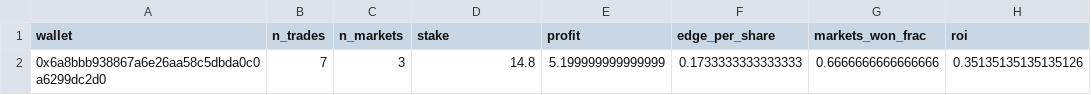
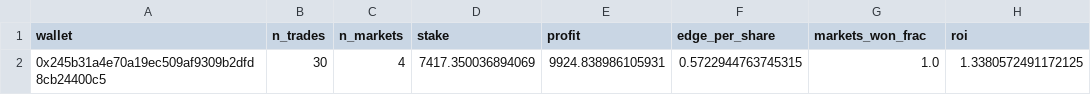
Before and after one commit to parsiqman/flow-signal, a CSV file: results/polymarket/concentrated_edge.csv, drawn as a sheet.

```diff
--- a/results/polymarket/concentrated_edge.csv
+++ b/results/polymarket/concentrated_edge.csv
@@ -1,2 +1,2 @@
 wallet,n_trades,n_markets,stake,profit,edge_per_share,markets_won_frac,roi
-0x6a8bbb938867a6e26aa58c5dbda0c0a6299dc2d0,7,3,14.8,5.199999999999999,0.1733333333333333,0.6666666666666666,0.35135135135135126
+0x245b31a4e70a19ec509af9309b2dfd8cb24400c5,30,4,7417.350036894069,9924.838986105931,0.5722944763745315,1.0,1.3380572491172125
```
Also changed, not shown: results/polymarket/category_scores.csv, results/polymarket/wallet_scores.csv, 4 other files.
